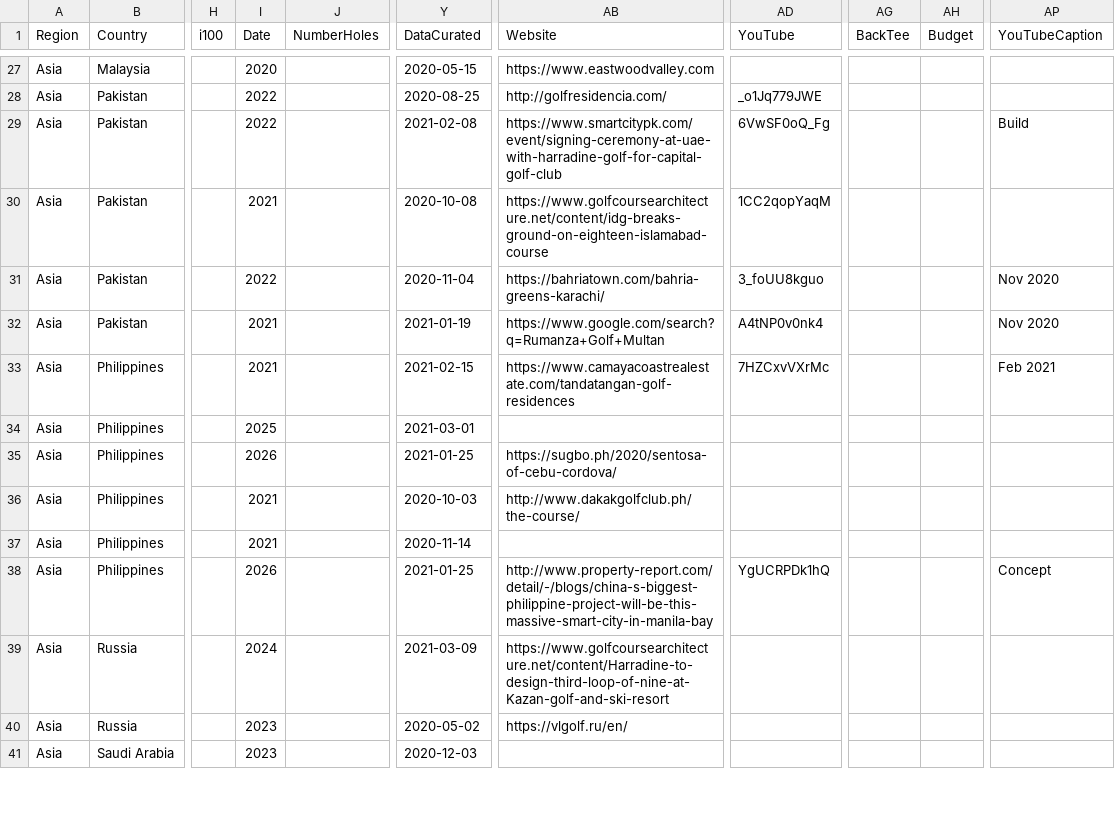
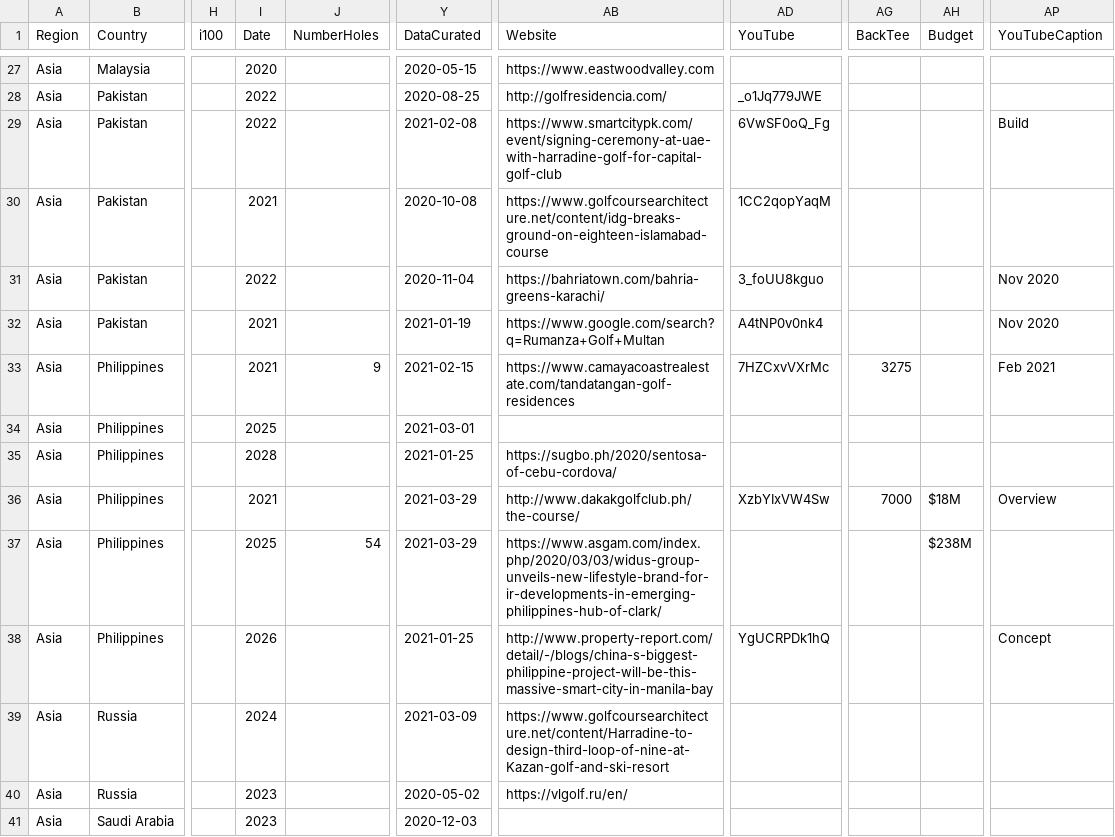
Before and after one commit to stennety/mywebsite, a CSV file: _data/allGolf.csv, drawn as a sheet; only a part is shown, gaps mark what is left out; the diff covers the shown part only; the diff names each change by its address in the sheet, - before the commit and + after, or states it on an @@ line.

```diff
--- a/_data/allGolf.csv
+++ b/_data/allGolf.csv
-J33 (NumberHoles): (empty)
+J33 (NumberHoles): 9
-AG33 (BackTee): (empty)
+AG33 (BackTee): 3275
-I35 (Date): 2026
+I35 (Date): 2028
-Y36 (DataCurated): 2020-10-03
+Y36 (DataCurated): 2021-03-29
-AD36 (YouTube): (empty)
+AD36 (YouTube): XzbYIxVW4Sw
-AG36 (BackTee): (empty)
+AG36 (BackTee): 7000
-AH36 (Budget): (empty)
+AH36 (Budget): $18M
-AP36 (YouTubeCaption): (empty)
+AP36 (YouTubeCaption): Overview
-I37 (Date): 2021
+I37 (Date): 2025
-J37 (NumberHoles): (empty)
+J37 (NumberHoles): 54
-Y37 (DataCurated): 2020-11-14
+Y37 (DataCurated): 2021-03-29
-AB37 (Website): (empty)
+AB37 (Website): https://www.asgam.com/index.php/2020/03/03/widus-group-unveils-new-lifestyle-brand-for-ir-developments-in-emerging-philippines-hub-of-clark/
-AH37 (Budget): (empty)
+AH37 (Budget): $238M
```
Also changed, not shown: 2 added rows, 1 removed row and 49 edited cells elsewhere in this file.
